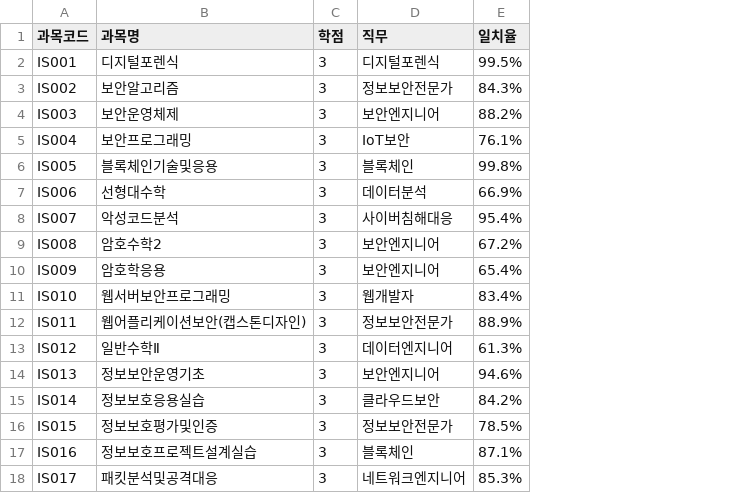
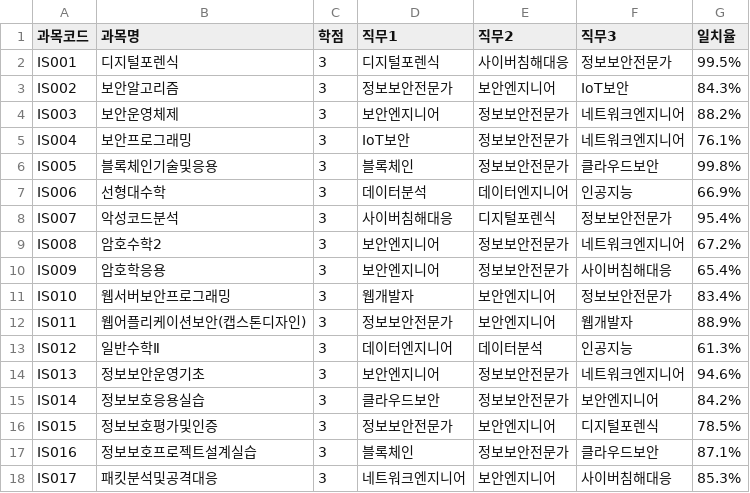
Before and after one commit to leechanghwanspace/LMS-plus-AI, a CSV file: src/main/resources/csv/information_security_courses_1.csv, drawn as a sheet; the diff names each change by its address in the sheet, - before the commit and + after, or states it on an @@ line.

```diff
--- a/src/main/resources/csv/information_security_courses_1.csv
+++ b/src/main/resources/csv/information_security_courses_1.csv
+column E (직무2), rows 2-18: 사이버침해대응 | 보안엔지니어 | 정보보안전문가 | 정보보안전문가 | 정보보안전문가 | 데이터엔지니어 | 디지털포렌식 | 정보보안전문가 | 정보보안전문가 | 보안엔지니어 | 보안엔지니어 | 데이터분석 | 정보보안전문가 | 정보보안전문가 | 보안엔지니어 | 정보보안전문가 | 보안엔지니어
+column F (직무3), rows 2-18: 정보보안전문가 | IoT보안 | 네트워크엔지니어 | 네트워크엔지니어 | 클라우드보안 | 인공지능 | 정보보안전문가 | 네트워크엔지니어 | 사이버침해대응 | 정보보안전문가 | 웹개발자 | 인공지능 | 네트워크엔지니어 | 보안엔지니어 | 디지털포렌식 | 클라우드보안 | 사이버침해대응
-D1: 직무
+D1: 직무1
```
Also changed, not shown: src/main/resources/csv/ai_courses_1.csv, src/main/resources/csv/game_software_courses_1.csv.
